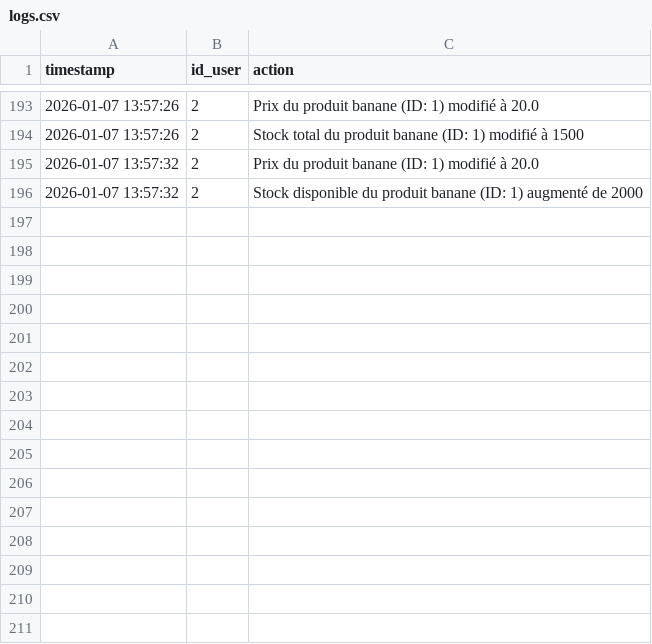
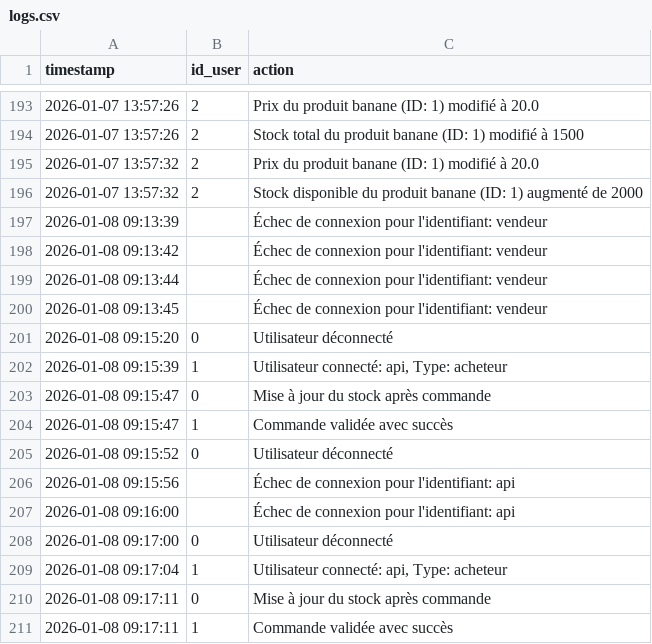
Before and after one commit to mbrahimi-maker/Projet-4, a CSV file: Data/logs.csv, drawn as a sheet; only a part is shown, gaps mark what is left out; the diff names each change by its address in the sheet, - before the commit and + after, or states it on an @@ line.

```diff
--- a/Data/logs.csv
+++ b/Data/logs.csv
+row 197: 2026-01-08 09:13:39 |  | Échec de connexion pour l'identifiant: vendeur
+row 198: 2026-01-08 09:13:42 |  | Échec de connexion pour l'identifiant: vendeur
+row 199: 2026-01-08 09:13:44 |  | Échec de connexion pour l'identifiant: vendeur
+row 200: 2026-01-08 09:13:45 |  | Échec de connexion pour l'identifiant: vendeur
+row 201: 2026-01-08 09:15:20 | 0 | Utilisateur déconnecté
+row 202: 2026-01-08 09:15:39 | 1 | Utilisateur connecté: api, Type: acheteur
+row 203: 2026-01-08 09:15:47 | 0 | Mise à jour du stock après commande
+row 204: 2026-01-08 09:15:47 | 1 | Commande validée avec succès
+row 205: 2026-01-08 09:15:52 | 0 | Utilisateur déconnecté
+row 206: 2026-01-08 09:15:56 |  | Échec de connexion pour l'identifiant: api
+row 207: 2026-01-08 09:16:00 |  | Échec de connexion pour l'identifiant: api
+row 208: 2026-01-08 09:17:00 | 0 | Utilisateur déconnecté
+row 209: 2026-01-08 09:17:04 | 1 | Utilisateur connecté: api, Type: acheteur
+row 210: 2026-01-08 09:17:11 | 0 | Mise à jour du stock après commande
+row 211: 2026-01-08 09:17:11 | 1 | Commande validée avec succès
```
Also changed, not shown: Data/commande.csv, Data/produit.csv, 2 other files.
